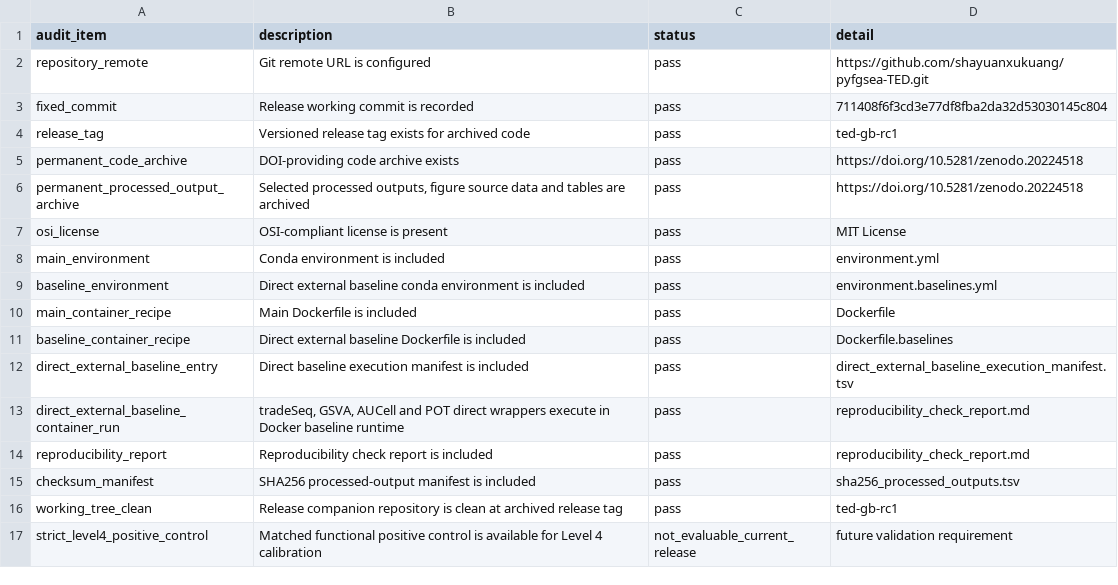
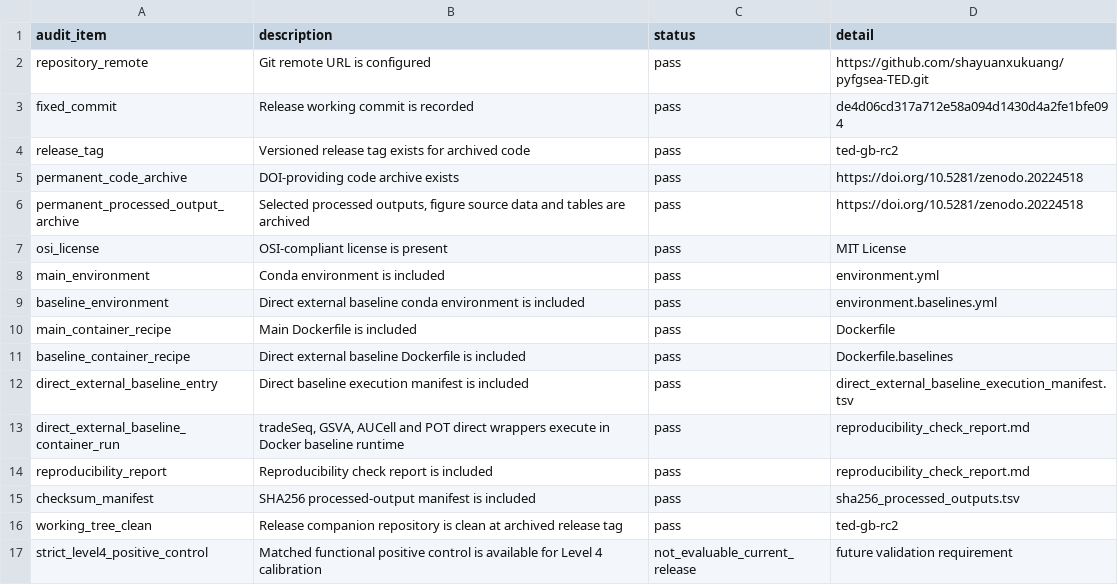
Before and after one commit to shayuanxukuang/pyfgsea-TED, a TSV file: reports/genome_biology_release_candidate_audit.tsv, drawn as a sheet.

```diff
--- a/reports/genome_biology_release_candidate_audit.tsv
+++ b/reports/genome_biology_release_candidate_audit.tsv
@@ -2,4 +2,4 @@ audit_item	description	status	detail
 repository_remote	Git remote URL is configured	pass	https://github.com/shayuanxukuang/pyfgsea-TED.git
-fixed_commit	Release working commit is recorded	pass	711408f6f3cd3e77df8fba2da32d53030145c804
-release_tag	Versioned release tag exists for archived code	pass	ted-gb-rc1
+fixed_commit	Release working commit is recorded	pass	de4d06cd317a712e58a094d1430d4a2fe1bfe094
+release_tag	Versioned release tag exists for archived code	pass	ted-gb-rc2
 permanent_code_archive	DOI-providing code archive exists	pass	https://doi.org/10.5281/zenodo.20224518
@@ -15,3 +15,3 @@ reproducibility_report	Reproducibility check report is included	pass	reproducibi
 checksum_manifest	SHA256 processed-output manifest is included	pass	sha256_processed_outputs.tsv
-working_tree_clean	Release companion repository is clean at archived release tag	pass	ted-gb-rc1
+working_tree_clean	Release companion repository is clean at archived release tag	pass	ted-gb-rc2
 strict_level4_positive_control	Matched functional positive control is available for Level 4 calibration	not_evaluable_current_release	future validation requirement
```
Also changed, not shown: RELEASE_MANIFEST.tsv, tables/reviewer_attack_response_matrix_v2.tsv, 1 other file.
